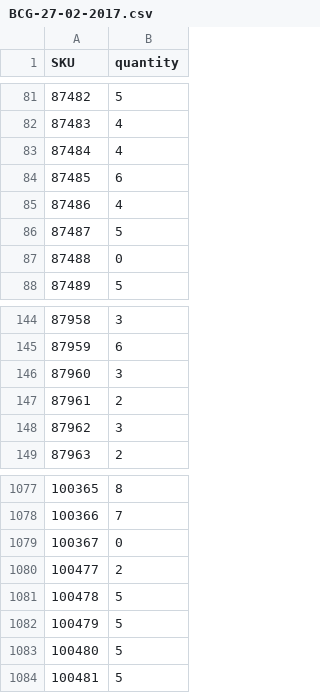
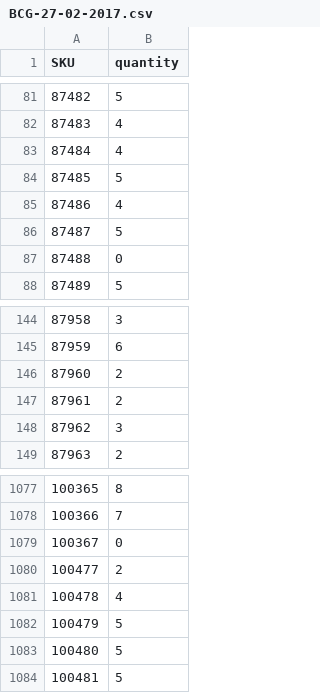
Before and after one commit to oxynum/Tsv-to-csv, a CSV file: public/csv-files/BCG-27-02-2017.csv, drawn as a sheet; only a part is shown, gaps mark what is left out.

```diff
--- a/public/csv-files/BCG-27-02-2017.csv
+++ b/public/csv-files/BCG-27-02-2017.csv
@@ -83,3 +83,3 @@
 87484;4
-87485;6
+87485;5
 87486;4
@@ -145,3 +145,3 @@
 87959;6
-87960;3
+87960;2
 87961;2
@@ -1080,3 +1080,3 @@
 100477;2
-100478;5
+100478;4
 100479;5
```
Also changed, not shown: 9 other files.
